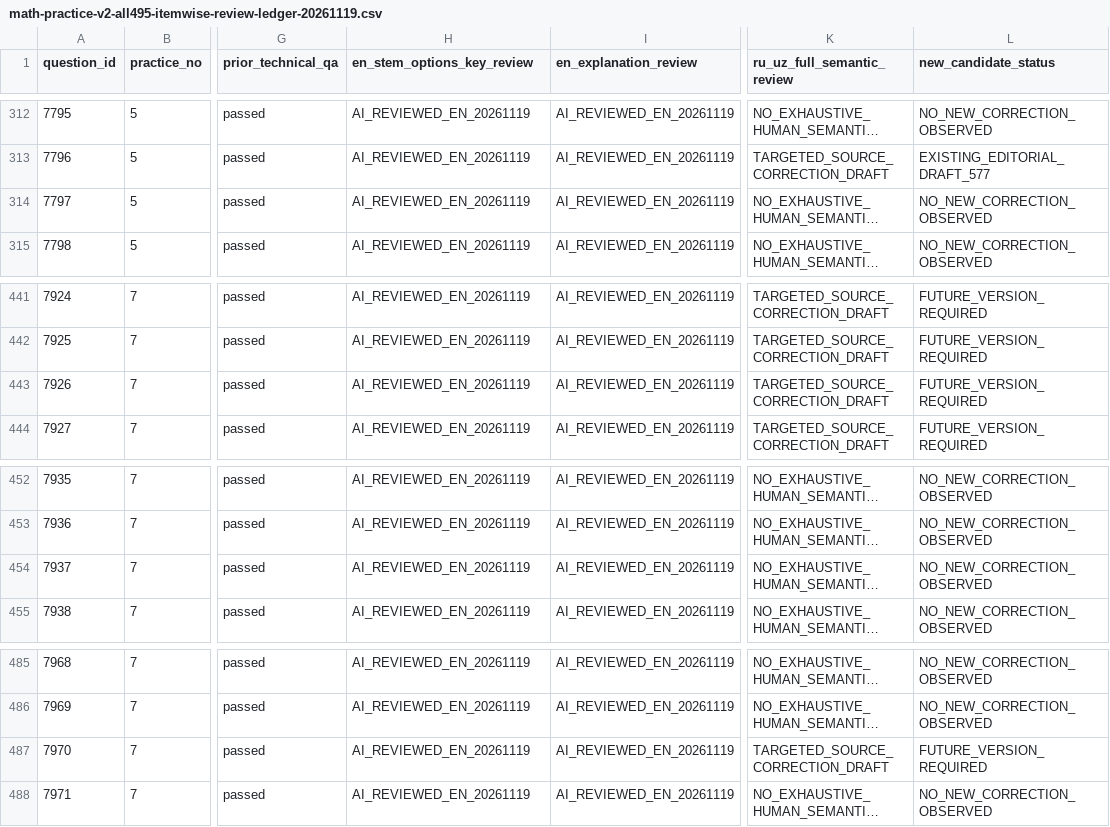
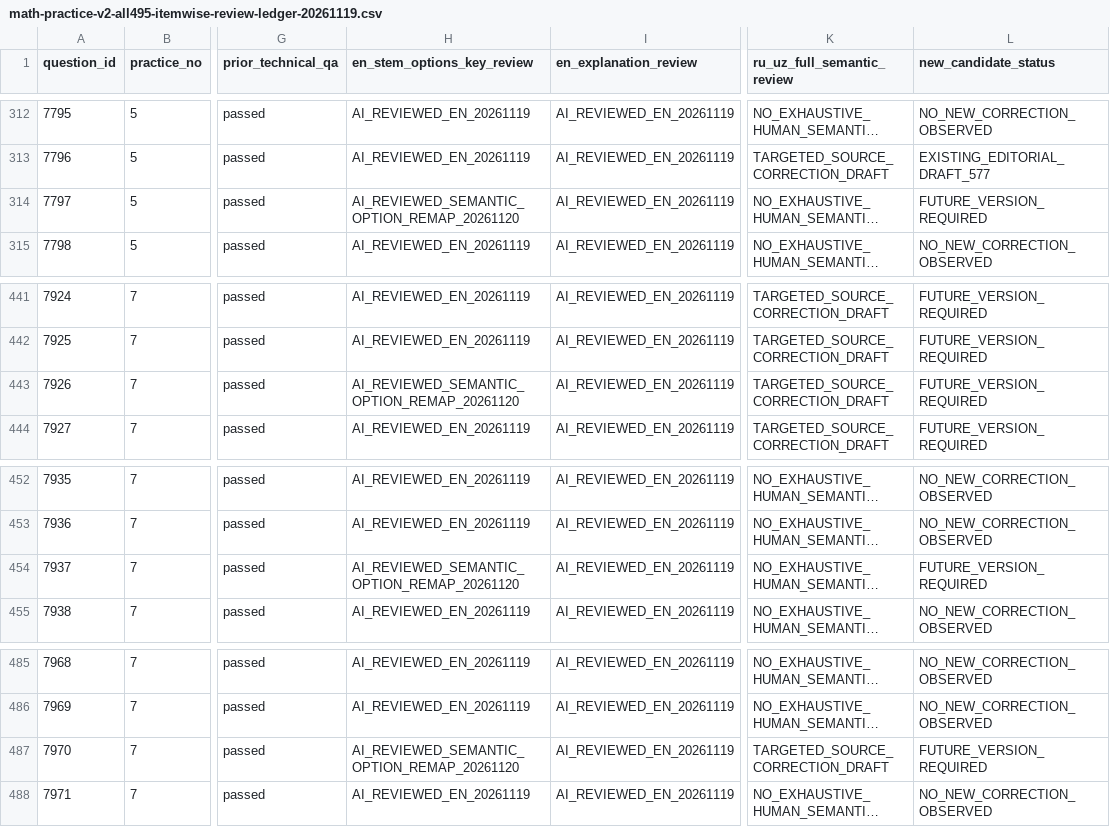
Before and after one commit to jteshaboev1984-ops/iClub_APP, a CSV file: docs/qa/math-practice-v2-all495-itemwise-review-ledger-20261119.csv, drawn as a sheet; only a part is shown, gaps mark what is left out; long unchanged cells end in …; the diff names each change by its address in the sheet, - before the commit and + after, or states it on an @@ line.

Commit message:
qa(math practice): mark four MCQ answer-pattern repairs as future-only while retaining prior attempt provenance

```diff
--- a/docs/qa/math-practice-v2-all495-itemwise-review-ledger-20261119.csv
+++ b/docs/qa/math-practice-v2-all495-itemwise-review-ledger-20261119.csv
-H314 (en_stem_options_key_review): AI_REVIEWED_EN_20261119
+H314 (en_stem_options_key_review): AI_REVIEWED_SEMANTIC_OPTION_REMAP_20261120
-L314 (new_candidate_status): NO_NEW_CORRECTION_OBSERVED
+L314 (new_candidate_status): FUTURE_VERSION_REQUIRED
-H443 (en_stem_options_key_review): AI_REVIEWED_EN_20261119
+H443 (en_stem_options_key_review): AI_REVIEWED_SEMANTIC_OPTION_REMAP_20261120
-H454 (en_stem_options_key_review): AI_REVIEWED_EN_20261119
+H454 (en_stem_options_key_review): AI_REVIEWED_SEMANTIC_OPTION_REMAP_20261120
-L454 (new_candidate_status): NO_NEW_CORRECTION_OBSERVED
+L454 (new_candidate_status): FUTURE_VERSION_REQUIRED
-H487 (en_stem_options_key_review): AI_REVIEWED_EN_20261119
+H487 (en_stem_options_key_review): AI_REVIEWED_SEMANTIC_OPTION_REMAP_20261120
```
